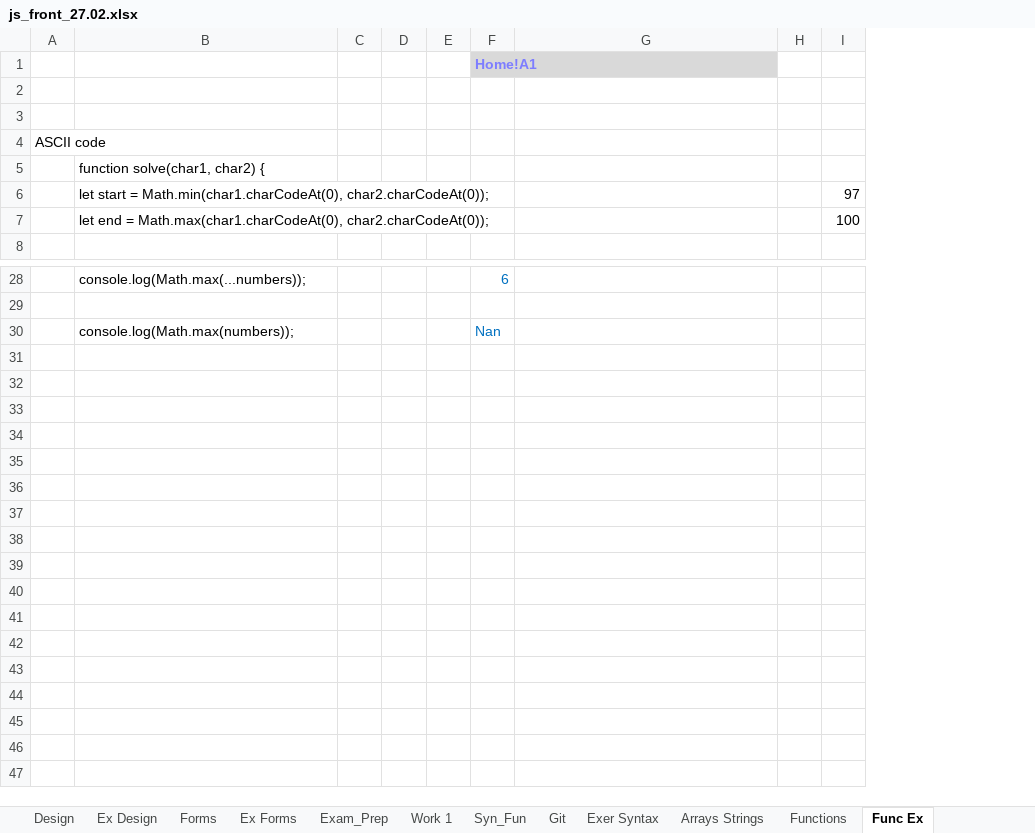
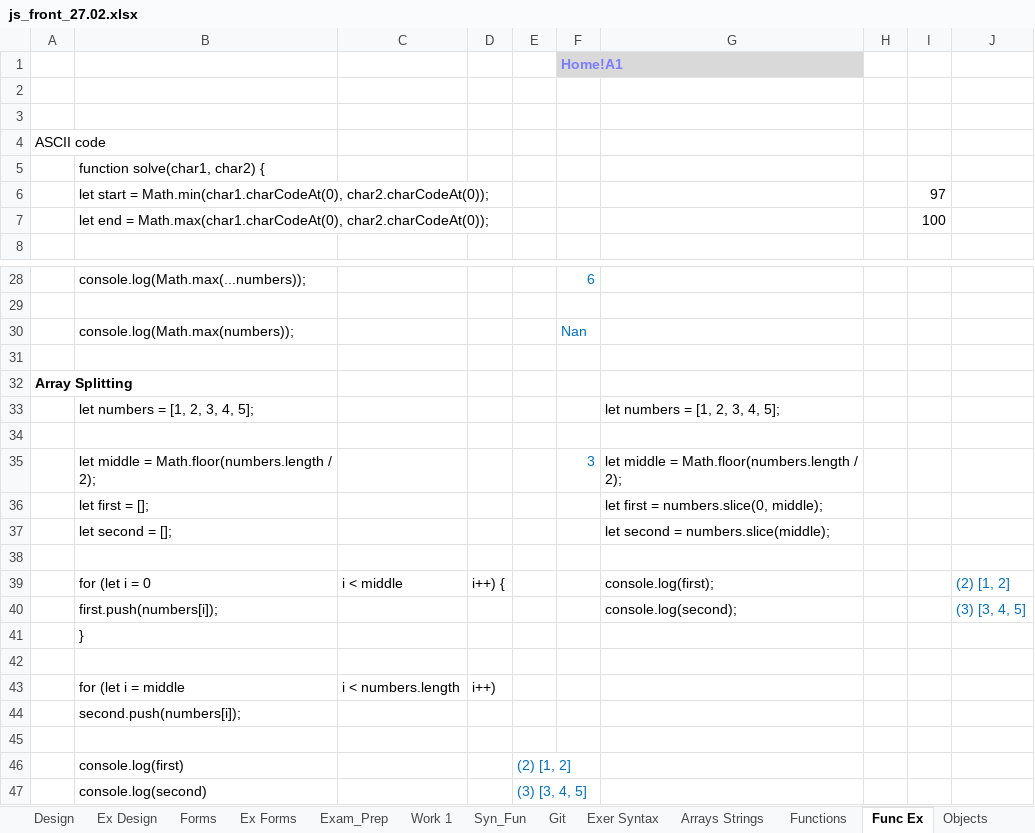
Before and after one commit to Vasil-S-Vasilev/git_test, an Excel workbook: js_front_27.02.xlsx, sheet Func Ex, drawn as a sheet; only a part is shown, gaps mark what is left out; values as stored, in another font and other column widths than the file's, no borders; removed rows and columns are numbered as before the commit, all else as after; the diff names each change by its address in the sheet, - before the commit and + after, or states it on an @@ line.

```diff
--- a/js_front_27.02.xlsx (sheet Func Ex)
+++ b/js_front_27.02.xlsx (sheet Func Ex)
+sheet tab: Objects
-column C, empty
+column C, empty
-column E, empty
+column E, empty
+column J, empty
+row 31: (empty)
+row 32: Array Splitting
+row 33:  | let numbers = [1, 2, 3, 4, 5]; |  |  |  |  | let numbers = [1, 2, 3, 4, 5];
+row 34: (empty)
+row 35:  | let middle = Math.floor(numbers.length / 2); |  |  |  | 3 | let middle = Math.floor(numbers.length / 2);
+row 36:  | let first = []; |  |  |  |  | let first = numbers.slice(0, middle);
+row 37:  | let second = []; |  |  |  |  | let second = numbers.slice(middle);
+row 38: (empty)
+row 39:  | for (let i = 0 | i < middle | i++) { |  |  | console.log(first); |  |  | (2) [1, 2]
+row 40:  | first.push(numbers[i]); |  |  |  |  | console.log(second); |  |  | (3) [3, 4, 5]
+row 41:  | }
+row 42: (empty)
+row 43:  | for (let i = middle | i < numbers.length | i++)
+row 44:  | second.push(numbers[i]);
+row 45: (empty)
+row 46:  | console.log(first) |  |  | (2) [1, 2]
+row 47:  | console.log(second) |  |  | (3) [3, 4, 5]
```
Also changed, not shown: sheet Home, charts or pictures, Django 01.03.25.xlsx.
